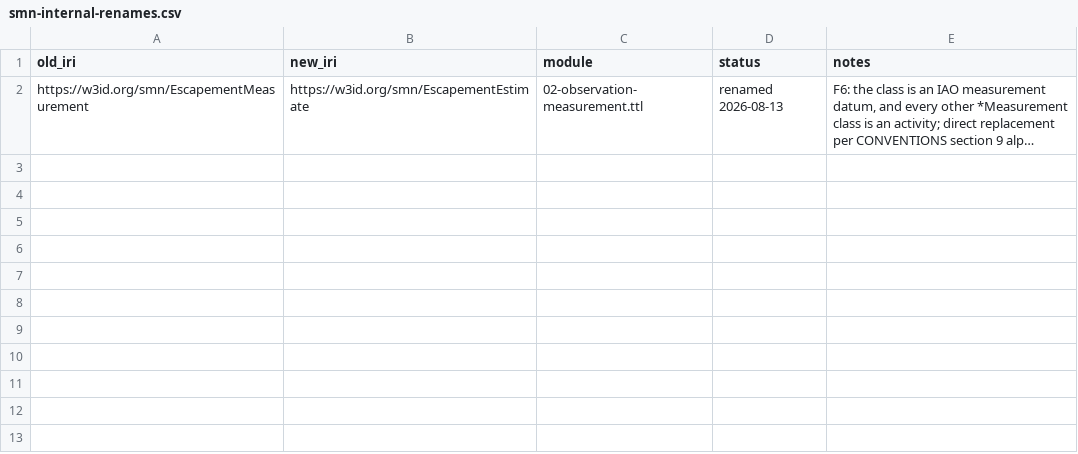
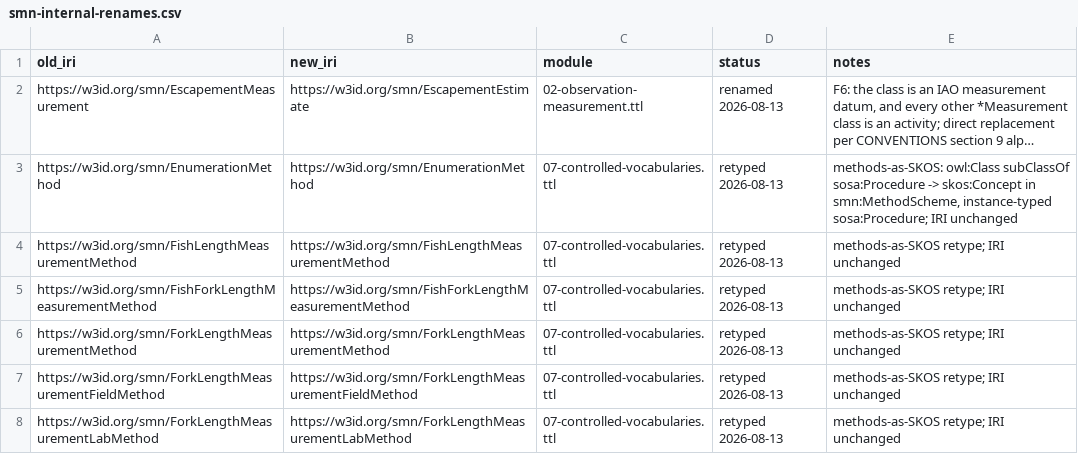
Before and after one commit to salmon-data-mobiliszation/salmon-domain-ontology, a CSV file: docs/migrations/smn-internal-renames.csv, drawn as a sheet; long unchanged cells end in …; the diff names each change by its address in the sheet, - before the commit and + after, or states it on an @@ line.

Commit message:
feat: S9 steps 2+5 — methods as SKOS concepts; statistical modifier scheme
Step 2 (ordered by Brett 2026-08-13): the six method OWL classes in
module 02 (EnumerationMethod + the fish-length measurement-method
family) are now SKOS concepts in module 07's new smn:MethodScheme,
IRIs unchanged, hierarchy expressed with skos:broader, each concept
instance-typed sosa:Procedure per the new CONVENTIONS instance-typing
rule. Module 02's restrictions and smn:basedOn now target
sosa:Procedure. This resolves the cross-repo pun (gcdfo already types
smn:EnumerationMethod as skos:Concept) — the flat closure has zero
IRIs typed both owl:Class and skos:Concept — and dissolves the PSC
vocabulary's stated blocker on mapping to smn.

Step 5: new smn:StatisticalModifierScheme with seven concepts (mean,
median, minimum, maximum, total, count, peak), each instance-typed
iadopt:StatisticalModifier (I-ADOPT 1.1.0), with advisory Tier-3
closeMatch links to ODM2 AggregationStatistic where terms exist. The
SDP statistical_modifier_iri column (method-model draft, metasalmon
PR 23) resolves here.

Retype records in docs/migrations/smn-internal-renames.csv; docs
surface regenerated; make ci green.

```diff
--- a/docs/migrations/smn-internal-renames.csv
+++ b/docs/migrations/smn-internal-renames.csv
+row 3: https://w3id.org/smn/EnumerationMethod | https://w3id.org/smn/EnumerationMethod | 07-controlled-vocabularies.ttl | retyped 2026-08-13 | methods-as-SKOS: owl:Class subClassOf sosa:Procedure -> skos:Concept in smn:MethodScheme, instance-typed sosa:Procedure; IRI unchanged
+row 4: https://w3id.org/smn/FishLengthMeasurementMethod | https://w3id.org/smn/FishLengthMeasurementMethod | 07-controlled-vocabularies.ttl | retyped 2026-08-13 | methods-as-SKOS retype; IRI unchanged
+row 5: https://w3id.org/smn/FishForkLengthMeasurementMethod | https://w3id.org/smn/FishForkLengthMeasurementMethod | 07-controlled-vocabularies.ttl | retyped 2026-08-13 | methods-as-SKOS retype; IRI unchanged
+row 6: https://w3id.org/smn/ForkLengthMeasurementMethod | https://w3id.org/smn/ForkLengthMeasurementMethod | 07-controlled-vocabularies.ttl | retyped 2026-08-13 | methods-as-SKOS retype; IRI unchanged
+row 7: https://w3id.org/smn/ForkLengthMeasurementFieldMethod | https://w3id.org/smn/ForkLengthMeasurementFieldMethod | 07-controlled-vocabularies.ttl | retyped 2026-08-13 | methods-as-SKOS retype; IRI unchanged
+row 8: https://w3id.org/smn/ForkLengthMeasurementLabMethod | https://w3id.org/smn/ForkLengthMeasurementLabMethod | 07-controlled-vocabularies.ttl | retyped 2026-08-13 | methods-as-SKOS retype; IRI unchanged
```
Also changed, not shown: 11 other files.
